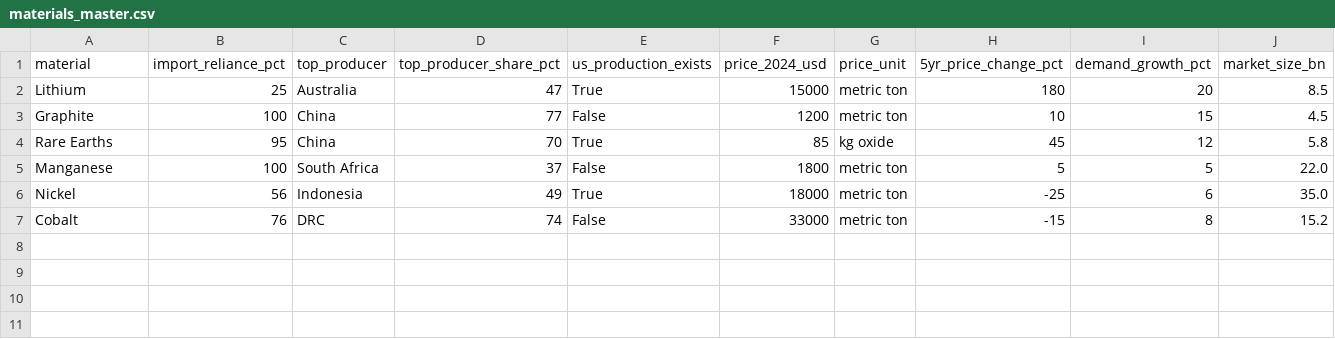
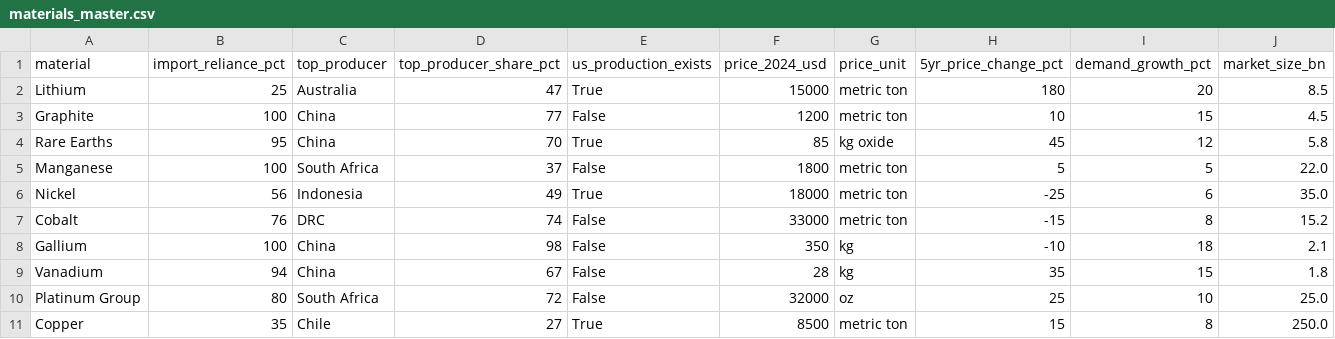
Before and after one commit to deepakdeo/materials-priority-tool, a CSV file: data/processed/materials_master.csv, drawn as a sheet; only a part is shown; rows hold the shown columns only; the diff names each change by its address in the sheet, - before the commit and + after, or states it on an @@ line.

Commit message:
Add CI/CD, scenario saving, data refresh docs, and 4 new materials
Features:
- GitHub Actions CI workflow (runs tests on push/PR)
- Scenario save/load/export in Trade-off Analysis page
- Data refresh workflow documentation

New materials (now 10 total):
- Copper (EV/Grid infrastructure)
- Platinum Group (Fuel cells)
- Gallium (Semiconductors)
- Vanadium (Grid storage)

Updated rankings with new materials scored and ranked.

```diff
--- a/data/processed/materials_master.csv
+++ b/data/processed/materials_master.csv
+row 8: Gallium | 100 | China | 98 | False | 350 | kg | -10 | 18 | 2.1
+row 9: Vanadium | 94 | China | 67 | False | 28 | kg | 35 | 15 | 1.8
+row 10: Platinum Group | 80 | South Africa | 72 | False | 32000 | oz | 25 | 10 | 25.0
+row 11: Copper | 35 | Chile | 27 | True | 8500 | metric ton | 15 | 8 | 250.0
```
Also changed, not shown: data/processed/scoring_inputs.csv, data/reference/doe_criticality.csv, 11 other files.
